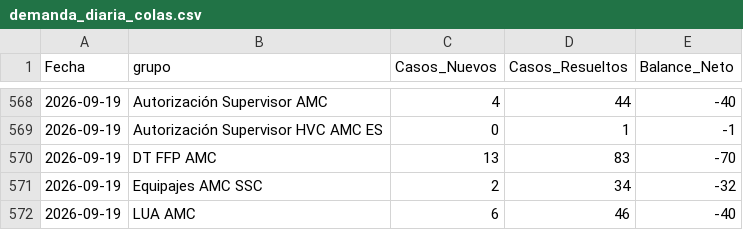
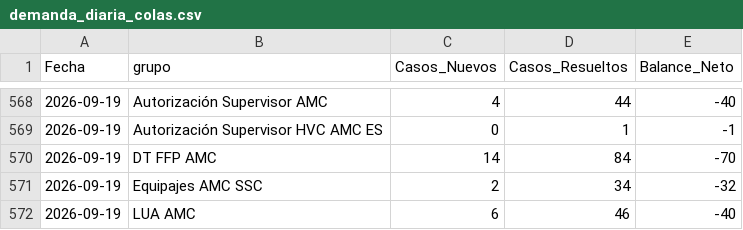
Before and after one commit to carlosmurilloealmacontact/presencia-genesys, a CSV file: data/zendesk/demanda_diaria_colas.csv, drawn as a sheet; only a part is shown, gaps mark what is left out.

```diff
--- a/data/zendesk/demanda_diaria_colas.csv
+++ b/data/zendesk/demanda_diaria_colas.csv
@@ -569,3 +569,3 @@
 2026-09-19,Autorización Supervisor HVC AMC ES,0,1,-1
-2026-09-19,DT FFP AMC,13,83,-70
+2026-09-19,DT FFP AMC,14,84,-70
 2026-09-19,Equipajes AMC SSC,2,34,-32
```
Also changed, not shown: data/zendesk/productividad_hoy_en_vivo.csv, 2 other files.
